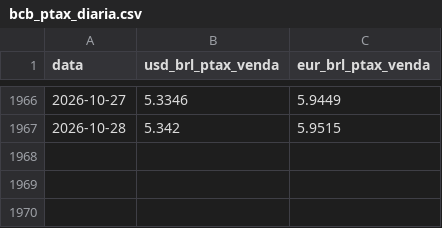
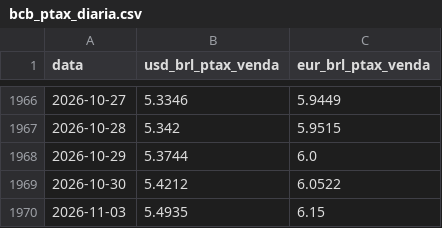
Before and after one commit to stephanyalves-eng/procurement-market-briefs, a CSV file: data/public/bcb_ptax_diaria.csv, drawn as a sheet; only a part is shown, gaps mark what is left out.

```diff
--- a/data/public/bcb_ptax_diaria.csv
+++ b/data/public/bcb_ptax_diaria.csv
@@ -1967 +1967,4 @@ data,usd_brl_ptax_venda,eur_brl_ptax_venda
 2026-10-28,5.342,5.9515
+2026-10-29,5.3744,6.0
+2026-10-30,5.4212,6.0522
+2026-11-03,5.4935,6.15
```
Also changed, not shown: data/public/bcb_cambio_ipca_mensal.csv, 35 other files.
